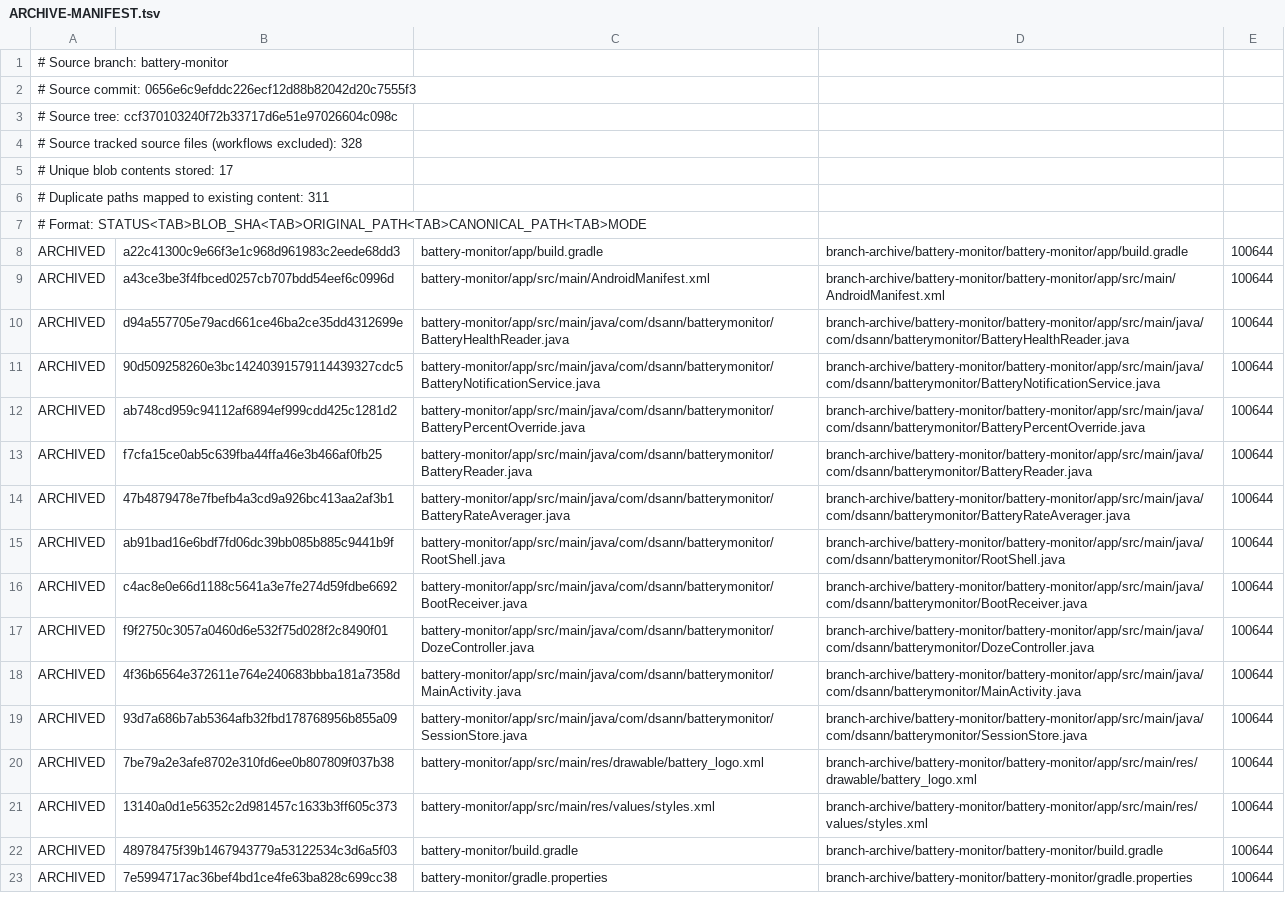
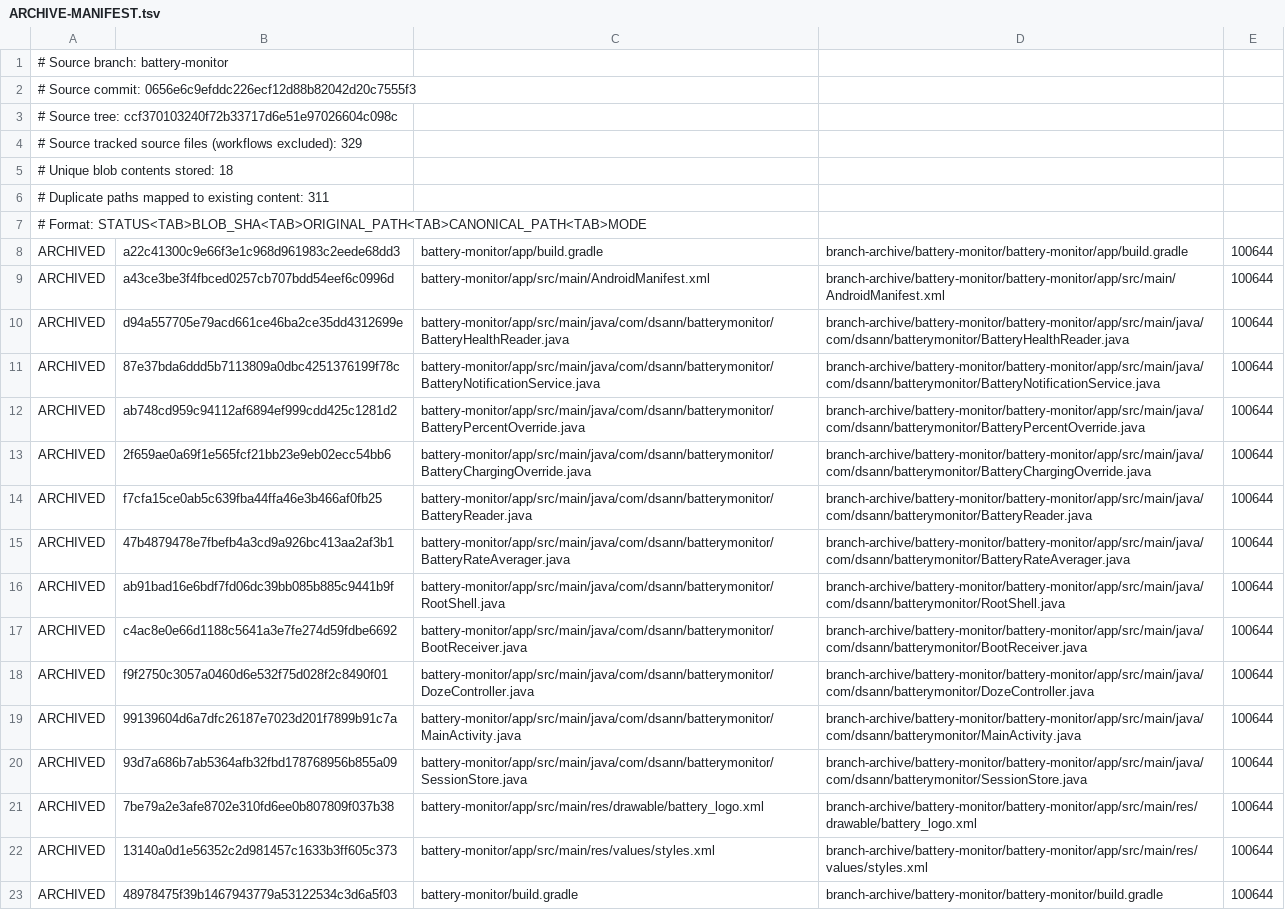
Before and after one commit to DS-ann/D.S-Apps, a TSV file: branch-archive/battery-monitor/ARCHIVE-MANIFEST.tsv, drawn as a sheet; only a part is shown; the shorter side is filled out with more unchanged rows.

Commit message:
Add charging simulation and fuel-gauge controls

```diff
--- a/branch-archive/battery-monitor/ARCHIVE-MANIFEST.tsv
+++ b/branch-archive/battery-monitor/ARCHIVE-MANIFEST.tsv
@@ -3,4 +3,4 @@
 # Source tree: ccf370103240f72b33717d6e51e97026604c098c
-# Source tracked source files (workflows excluded): 328
-# Unique blob contents stored: 17
+# Source tracked source files (workflows excluded): 329
+# Unique blob contents stored: 18
 # Duplicate paths mapped to existing content: 311
@@ -10,4 +10,5 @@ ARCHIVED	a43ce3be3f4fbced0257cb707bdd54eef6c0996d	battery-monitor/app/src/main/A
 ARCHIVED	d94a557705e79acd661ce46ba2ce35dd4312699e	battery-monitor/app/src/main/java/com/dsann/batterymonitor/BatteryHealthReader.java	branch-archive/battery-monitor/battery-monitor/app/src/main/java/com/dsann/batterymonitor/BatteryHealthReader.java	100644
-ARCHIVED	90d509258260e3bc14240391579114439327cdc5	battery-monitor/app/src/main/java/com/dsann/batterymonitor/BatteryNotificationService.java	branch-archive/battery-monitor/battery-monitor/app/src/main/java/com/dsann/batterymonitor/BatteryNotificationService.java	100644
+ARCHIVED	87e37bda6ddd5b7113809a0dbc4251376199f78c	battery-monitor/app/src/main/java/com/dsann/batterymonitor/BatteryNotificationService.java	branch-archive/battery-monitor/battery-monitor/app/src/main/java/com/dsann/batterymonitor/BatteryNotificationService.java	100644
 ARCHIVED	ab748cd959c94112af6894ef999cdd425c1281d2	battery-monitor/app/src/main/java/com/dsann/batterymonitor/BatteryPercentOverride.java	branch-archive/battery-monitor/battery-monitor/app/src/main/java/com/dsann/batterymonitor/BatteryPercentOverride.java	100644
+ARCHIVED	2f659ae0a69f1e565fcf21bb23e9eb02ecc54bb6	battery-monitor/app/src/main/java/com/dsann/batterymonitor/BatteryChargingOverride.java	branch-archive/battery-monitor/battery-monitor/app/src/main/java/com/dsann/batterymonitor/BatteryChargingOverride.java	100644
 ARCHIVED	f7cfa15ce0ab5c639fba44ffa46e3b466af0fb25	battery-monitor/app/src/main/java/com/dsann/batterymonitor/BatteryReader.java	branch-archive/battery-monitor/battery-monitor/app/src/main/java/com/dsann/batterymonitor/BatteryReader.java	100644
@@ -17,3 +18,3 @@ ARCHIVED	c4ac8e0e66d1188c5641a3e7fe274d59fdbe6692	battery-monitor/app/src/main/j
 ARCHIVED	f9f2750c3057a0460d6e532f75d028f2c8490f01	battery-monitor/app/src/main/java/com/dsann/batterymonitor/DozeController.java	branch-archive/battery-monitor/battery-monitor/app/src/main/java/com/dsann/batterymonitor/DozeController.java	100644
-ARCHIVED	4f36b6564e372611e764e240683bbba181a7358d	battery-monitor/app/src/main/java/com/dsann/batterymonitor/MainActivity.java	branch-archive/battery-monitor/battery-monitor/app/src/main/java/com/dsann/batterymonitor/MainActivity.java	100644
+ARCHIVED	99139604d6a7dfc26187e7023d201f7899b91c7a	battery-monitor/app/src/main/java/com/dsann/batterymonitor/MainActivity.java	branch-archive/battery-monitor/battery-monitor/app/src/main/java/com/dsann/batterymonitor/MainActivity.java	100644
 ARCHIVED	93d7a686b7ab5364afb32fbd178768956b855a09	battery-monitor/app/src/main/java/com/dsann/batterymonitor/SessionStore.java	branch-archive/battery-monitor/battery-monitor/app/src/main/java/com/dsann/batterymonitor/SessionStore.java	100644
```
Also changed, not shown: 3 other files.
